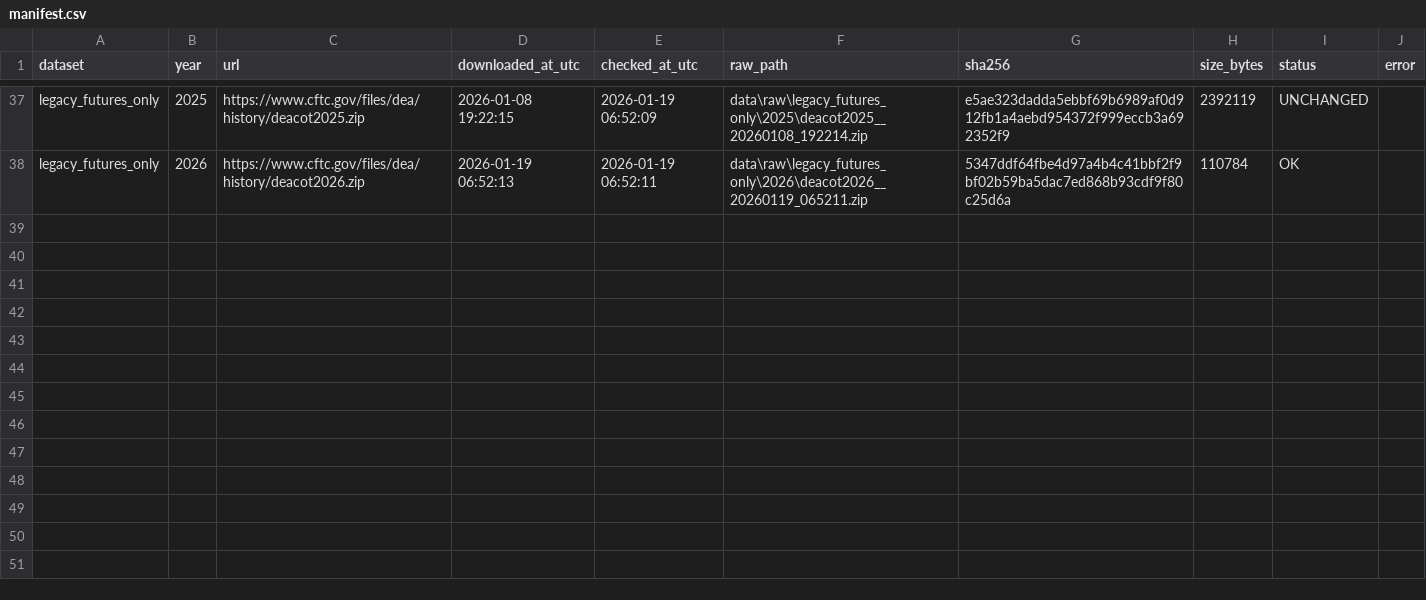
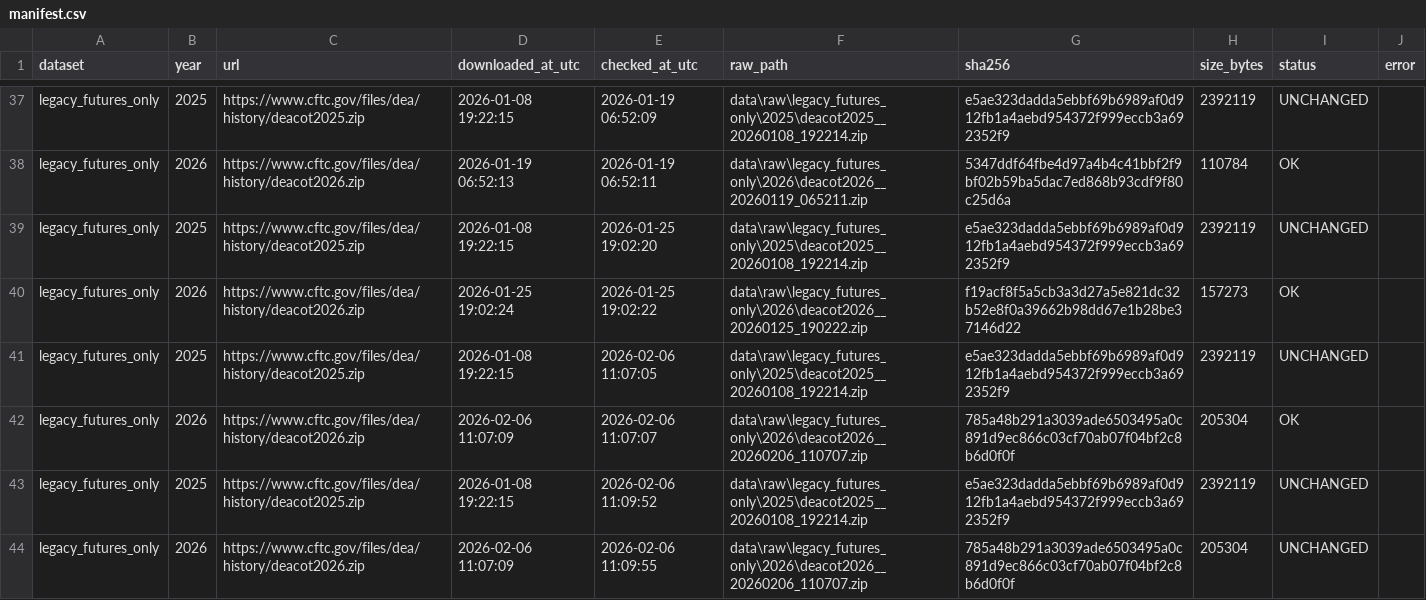
Before and after one commit to YutikSt88/COT_v1, a CSV file: data/raw/manifest.csv, drawn as a sheet; only a part is shown, gaps mark what is left out; the diff names each change by its address in the sheet, - before the commit and + after, or states it on an @@ line.

```diff
--- a/data/raw/manifest.csv
+++ b/data/raw/manifest.csv
+row 39: legacy_futures_only | 2025 | https://www.cftc.gov/files/dea/history/deacot2025.zip | 2026-01-08 19:22:15 | 2026-01-25 19:02:20 | data\raw\legacy_futures_only\2025\deacot2025__20260108_192214.zip | e5ae323dadda5ebbf69b6989af0d912fb1a4aebd954372f999eccb3a692352f9 | 2392119 | UNCHANGED
+row 40: legacy_futures_only | 2026 | https://www.cftc.gov/files/dea/history/deacot2026.zip | 2026-01-25 19:02:24 | 2026-01-25 19:02:22 | data\raw\legacy_futures_only\2026\deacot2026__20260125_190222.zip | f19acf8f5a5cb3a3d27a5e821dc32b52e8f0a39662b98dd67e1b28be37146d22 | 157273 | OK
+row 41: legacy_futures_only | 2025 | https://www.cftc.gov/files/dea/history/deacot2025.zip | 2026-01-08 19:22:15 | 2026-02-06 11:07:05 | data\raw\legacy_futures_only\2025\deacot2025__20260108_192214.zip | e5ae323dadda5ebbf69b6989af0d912fb1a4aebd954372f999eccb3a692352f9 | 2392119 | UNCHANGED
+row 42: legacy_futures_only | 2026 | https://www.cftc.gov/files/dea/history/deacot2026.zip | 2026-02-06 11:07:09 | 2026-02-06 11:07:07 | data\raw\legacy_futures_only\2026\deacot2026__20260206_110707.zip | 785a48b291a3039ade6503495a0c891d9ec866c03cf70ab07f04bf2c8b6d0f0f | 205304 | OK
+row 43: legacy_futures_only | 2025 | https://www.cftc.gov/files/dea/history/deacot2025.zip | 2026-01-08 19:22:15 | 2026-02-06 11:09:52 | data\raw\legacy_futures_only\2025\deacot2025__20260108_192214.zip | e5ae323dadda5ebbf69b6989af0d912fb1a4aebd954372f999eccb3a692352f9 | 2392119 | UNCHANGED
+row 44: legacy_futures_only | 2026 | https://www.cftc.gov/files/dea/history/deacot2026.zip | 2026-02-06 11:07:09 | 2026-02-06 11:09:55 | data\raw\legacy_futures_only\2026\deacot2026__20260206_110707.zip | 785a48b291a3039ade6503495a0c891d9ec866c03cf70ab07f04bf2c8b6d0f0f | 205304 | UNCHANGED
```
Also changed, not shown: 32 other files.
